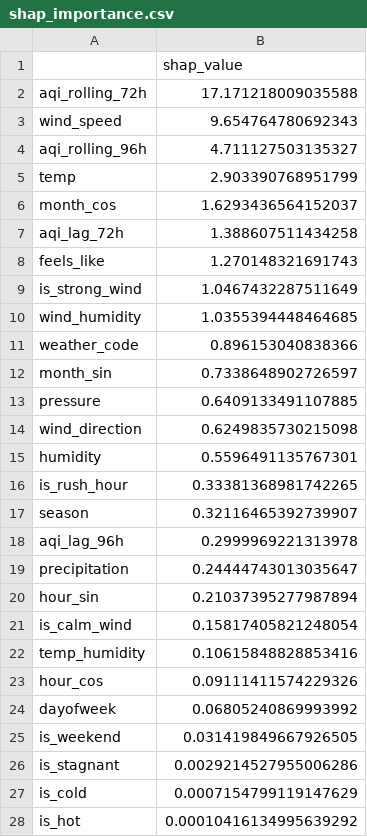
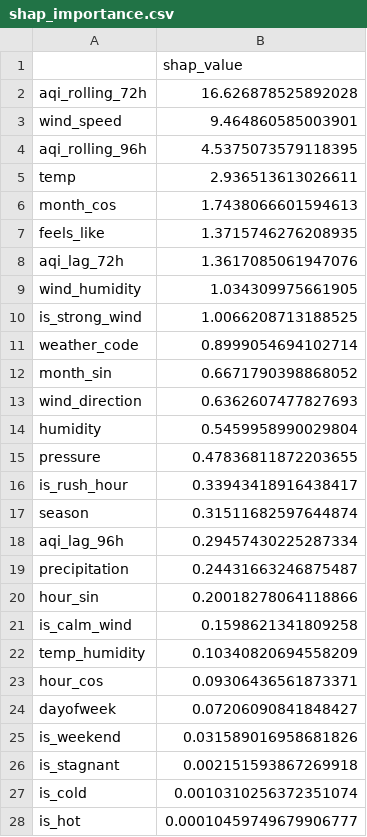
Before and after one commit to FaiqaRashid99/pearls-aqi-predictor, a CSV file: models/shap_importance.csv, drawn as a sheet.

```diff
--- a/models/shap_importance.csv
+++ b/models/shap_importance.csv
@@ -1,28 +1,28 @@
 ,shap_value
-aqi_rolling_72h,17.171218009035588
-wind_speed,9.654764780692343
-aqi_rolling_96h,4.711127503135327
-temp,2.903390768951799
-month_cos,1.6293436564152037
-aqi_lag_72h,1.388607511434258
-feels_like,1.270148321691743
-is_strong_wind,1.0467432287511649
-wind_humidity,1.0355394448464685
-weather_code,0.896153040838366
-month_sin,0.7338648902726597
-pressure,0.6409133491107885
-wind_direction,0.6249835730215098
-humidity,0.5596491135767301
-is_rush_hour,0.33381368981742265
-season,0.32116465392739907
-aqi_lag_96h,0.2999969221313978
-precipitation,0.24444743013035647
-hour_sin,0.21037395277987894
-is_calm_wind,0.15817405821248054
-temp_humidity,0.10615848828853416
-hour_cos,0.09111411574229326
-dayofweek,0.06805240869993992
-is_weekend,0.031419849667926505
-is_stagnant,0.0029214527955006286
-is_cold,0.0007154799119147629
-is_hot,0.00010416134995639292
+aqi_rolling_72h,16.626878525892028
+wind_speed,9.464860585003901
+aqi_rolling_96h,4.5375073579118395
+temp,2.936513613026611
+month_cos,1.7438066601594613
+feels_like,1.3715746276208935
+aqi_lag_72h,1.3617085061947076
+wind_humidity,1.034309975661905
+is_strong_wind,1.0066208713188525
+weather_code,0.8999054694102714
+month_sin,0.6671790398868052
+wind_direction,0.6362607477827693
+humidity,0.5459958990029804
+pressure,0.47836811872203655
+is_rush_hour,0.33943418916438417
+season,0.31511682597644874
+aqi_lag_96h,0.29457430225287334
+precipitation,0.24431663246875487
+hour_sin,0.20018278064118866
+is_calm_wind,0.1598621341809258
+temp_humidity,0.10340820694558209
+hour_cos,0.09306436561873371
+dayofweek,0.07206090841848427
+is_weekend,0.031589016958681826
+is_stagnant,0.002151593867269918
+is_cold,0.0010310256372351074
+is_hot,0.00010459749679906777
```
Also changed, not shown: 5 other files.
